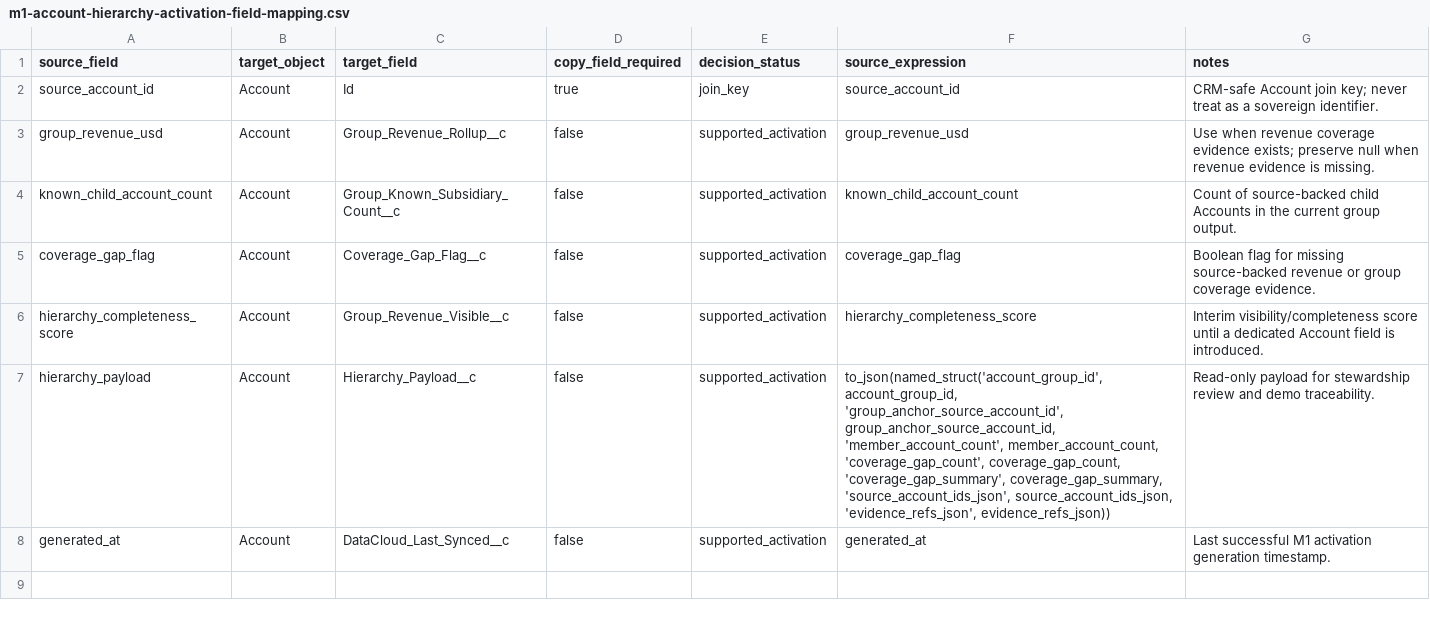
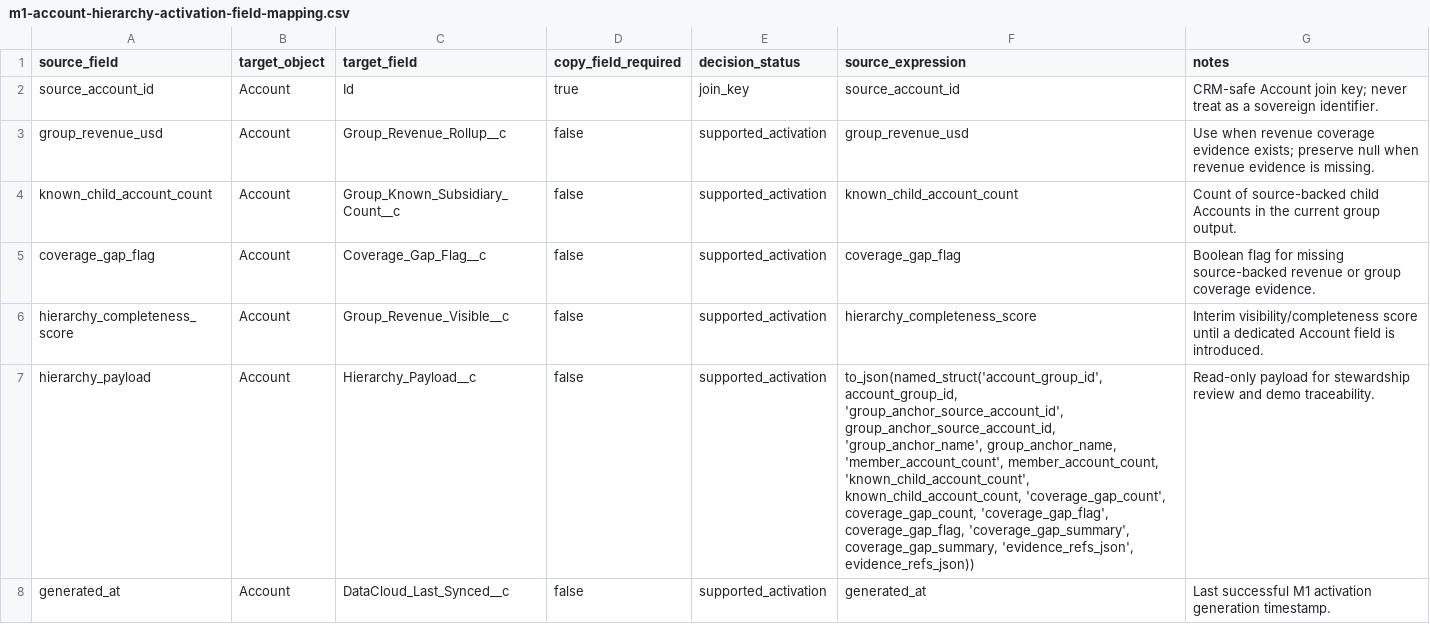
Before and after one commit to DN-Codex-Pulse360/pulse360, a CSV file: config/data-cloud/m1-account-hierarchy-activation-field-mapping.csv, drawn as a sheet.

Commit message:
Harden M1 Data Cloud export tables

```diff
--- a/config/data-cloud/m1-account-hierarchy-activation-field-mapping.csv
+++ b/config/data-cloud/m1-account-hierarchy-activation-field-mapping.csv
@@ -6,3 +6,3 @@ coverage_gap_flag,Account,Coverage_Gap_Flag__c,false,supported_activation,covera
 hierarchy_completeness_score,Account,Group_Revenue_Visible__c,false,supported_activation,hierarchy_completeness_score,"Interim visibility/completeness score until a dedicated Account field is introduced."
-hierarchy_payload,Account,Hierarchy_Payload__c,false,supported_activation,"to_json(named_struct('account_group_id', account_group_id, 'group_anchor_source_account_id', group_anchor_source_account_id, 'member_account_count', member_account_count, 'coverage_gap_count', coverage_gap_count, 'coverage_gap_summary', coverage_gap_summary, 'source_account_ids_json', source_account_ids_json, 'evidence_refs_json', evidence_refs_json))","Read-only payload for stewardship review and demo traceability."
+hierarchy_payload,Account,Hierarchy_Payload__c,false,supported_activation,"to_json(named_struct('account_group_id', account_group_id, 'group_anchor_source_account_id', group_anchor_source_account_id, 'group_anchor_name', group_anchor_name, 'member_account_count', member_account_count, 'known_child_account_count', known_child_account_count, 'coverage_gap_count', coverage_gap_count, 'coverage_gap_flag', coverage_gap_flag, 'coverage_gap_summary', coverage_gap_summary, 'evidence_refs_json', evidence_refs_json))","Read-only payload for stewardship review and demo traceability."
 generated_at,Account,DataCloud_Last_Synced__c,false,supported_activation,generated_at,"Last successful M1 activation generation timestamp."
```
Also changed, not shown: config/data-cloud/m1-account-hierarchy-dlo-dmo-setup.csv, 12 other files.
